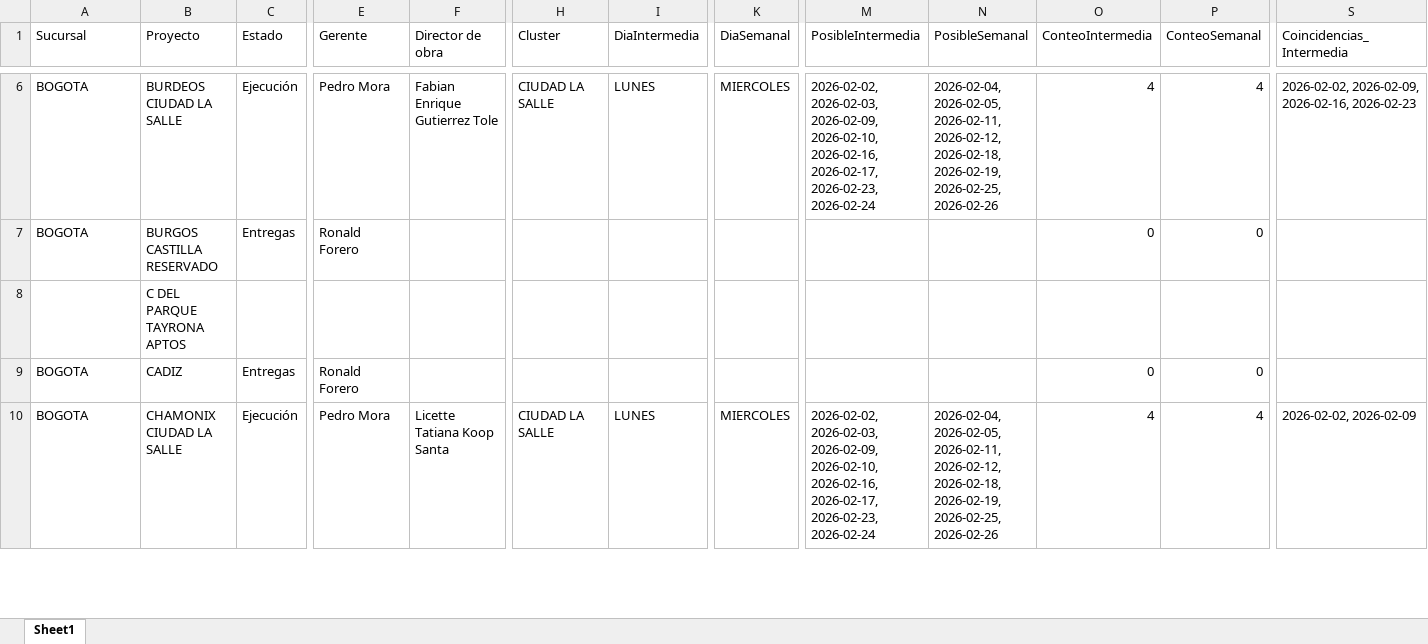
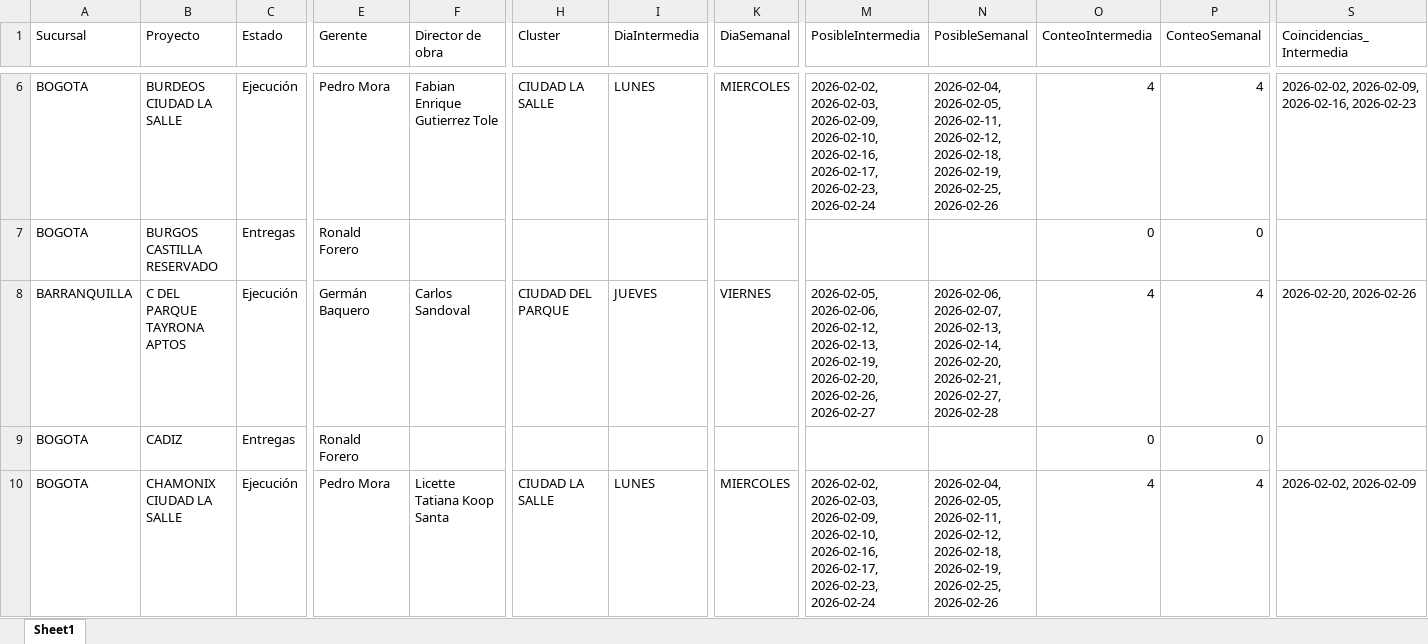
Before and after one commit to leanmarval-ui/CumplimientoActasCosta, an Excel workbook: output/calendario_comparado.xlsx, sheet Sheet1, drawn as a sheet; only a part is shown, gaps mark what is left out; values as stored, in another font and other column widths than the file's, no borders; the diff covers the shown part only; the diff names each change by its address in the sheet, - before the commit and + after, or states it on an @@ line.

```diff
--- a/output/calendario_comparado.xlsx (sheet Sheet1)
+++ b/output/calendario_comparado.xlsx (sheet Sheet1)
-A8 (Sucursal): (empty)
+A8 (Sucursal): BARRANQUILLA
-C8 (Estado): (empty)
+C8 (Estado): Ejecución
-E8 (Gerente): (empty)
+E8 (Gerente): Germán Baquero
-F8 (Director de obra): (empty)
+F8 (Director de obra): Carlos Sandoval
-H8 (Cluster): (empty)
+H8 (Cluster): CIUDAD DEL PARQUE
-I8 (DiaIntermedia): (empty)
+I8 (DiaIntermedia): JUEVES
-K8 (DiaSemanal): (empty)
+K8 (DiaSemanal): VIERNES
-M8 (PosibleIntermedia): (empty)
+M8 (PosibleIntermedia): 2026-02-05, 2026-02-06, 2026-02-12, 2026-02-13, 2026-02-19, 2026-02-20, 2026-02-26, 2026-02-27
-N8 (PosibleSemanal): (empty)
+N8 (PosibleSemanal): 2026-02-06, 2026-02-07, 2026-02-13, 2026-02-14, 2026-02-20, 2026-02-21, 2026-02-27, 2026-02-28
-O8 (ConteoIntermedia): (empty)
+O8 (ConteoIntermedia): 4
-P8 (ConteoSemanal): (empty)
+P8 (ConteoSemanal): 4
-S8 (Coincidencias_Intermedia): (empty)
+S8 (Coincidencias_Intermedia): 2026-02-20, 2026-02-26
```
Also changed, not shown: 1 removed row and 5 edited cells elsewhere in this sheet, output/calendario_real.xlsx, output/calendario_teorico.xlsx, 1 other file.
